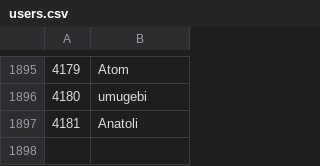
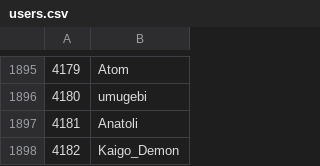
Before and after one commit to Veticia/karma, a CSV file: users.csv, drawn as a sheet; only a part is shown, gaps mark what is left out.

Commit message:
autoupdate

```diff
--- a/users.csv
+++ b/users.csv
@@ -1897 +1897,2 @@
 4181,Anatoli
+4182,Kaigo_Demon
```
